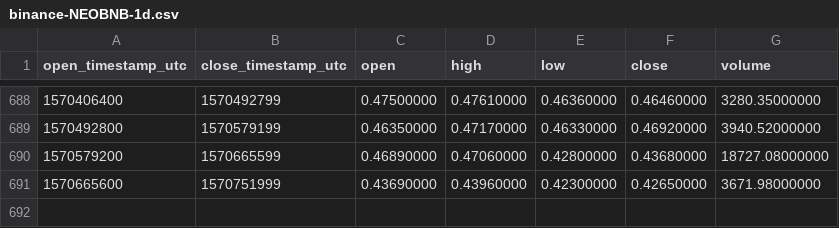
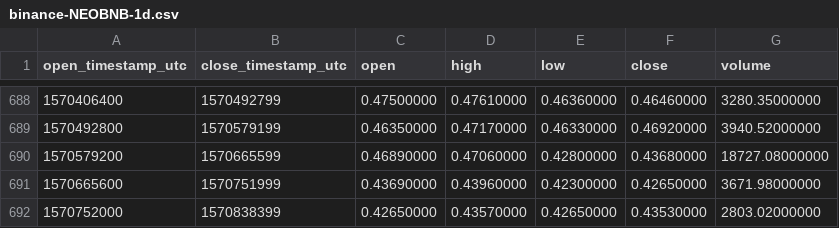
Before and after one commit to cryptobigbro/binance-NEOBNB, a CSV file: binance-NEOBNB-1d.csv, drawn as a sheet; only a part is shown, gaps mark what is left out.

Commit message:
Update OHLCV data.

```diff
--- a/binance-NEOBNB-1d.csv
+++ b/binance-NEOBNB-1d.csv
@@ -691 +691,2 @@ open_timestamp_utc,close_timestamp_utc,open,high,low,close,volume
 1570665600,1570751999,0.43690000,0.43960000,0.42300000,0.42650000,3671.98000000
+1570752000,1570838399,0.42650000,0.43570000,0.42650000,0.43530000,2803.02000000
```
Also changed, not shown: 1 other file.
